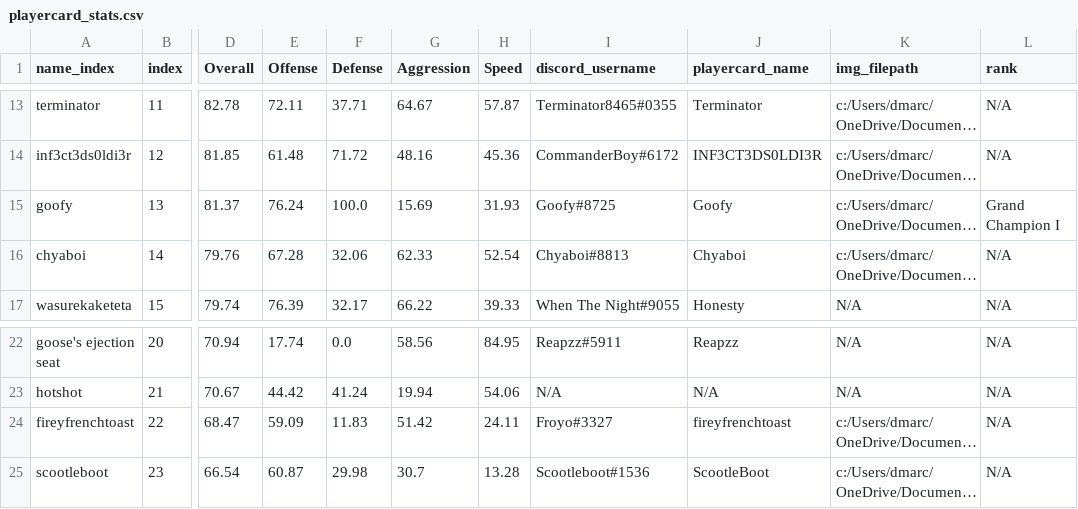
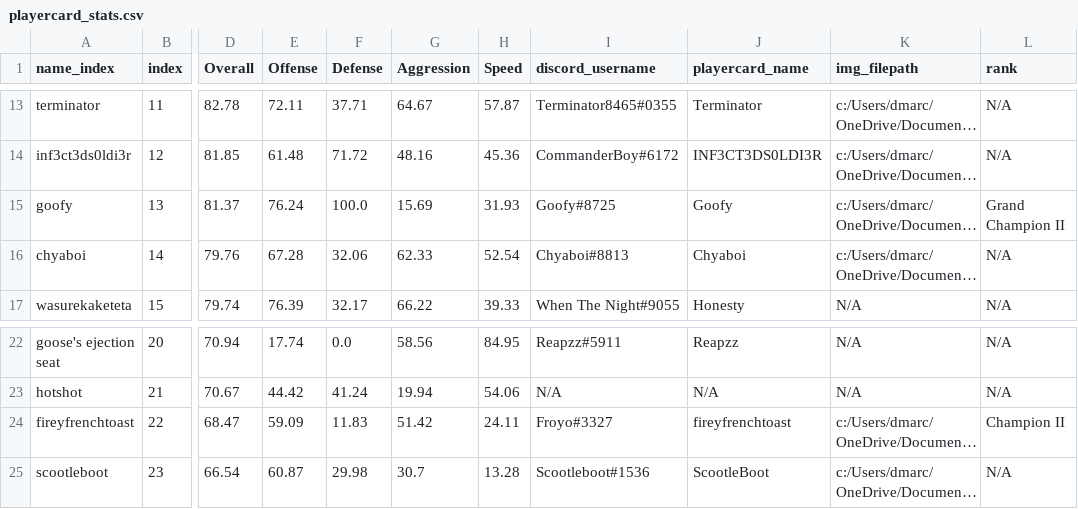
Before and after one commit to ankbhatia19/TritonRL-ScoreBot, a CSV file: output/playercard_stats.csv, drawn as a sheet; only a part is shown, gaps mark what is left out; long unchanged cells end in …; the diff names each change by its address in the sheet, - before the commit and + after, or states it on an @@ line.

```diff
--- a/output/playercard_stats.csv
+++ b/output/playercard_stats.csv
-L15 (rank): Grand Champion I
+L15 (rank): Grand Champion II
-L24 (rank): N/A
+L24 (rank): Champion II
```
Also changed, not shown: 4 other files.
